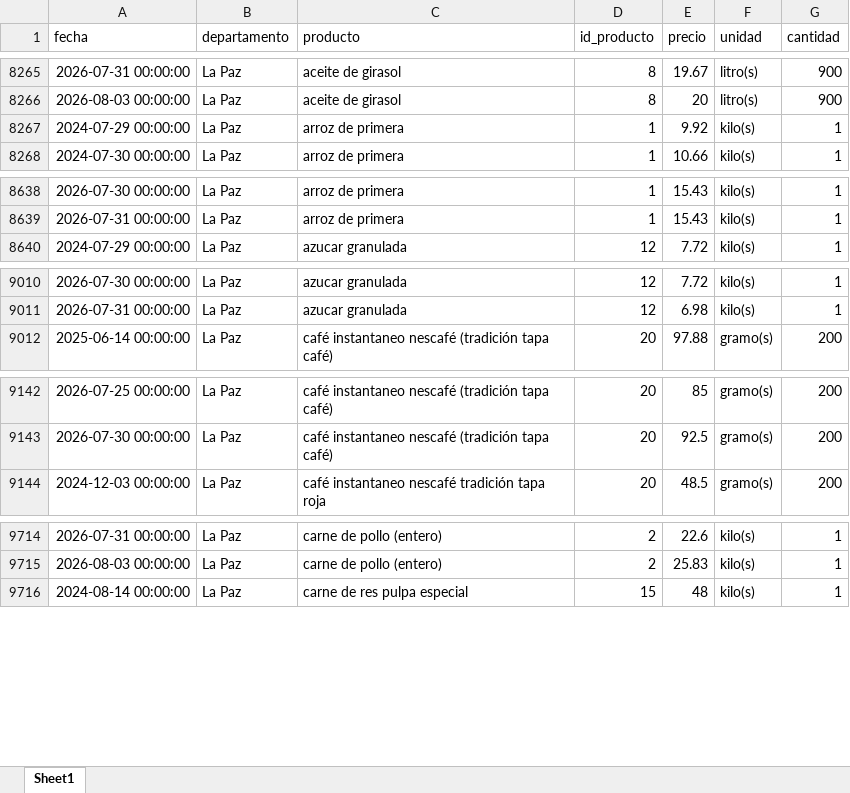
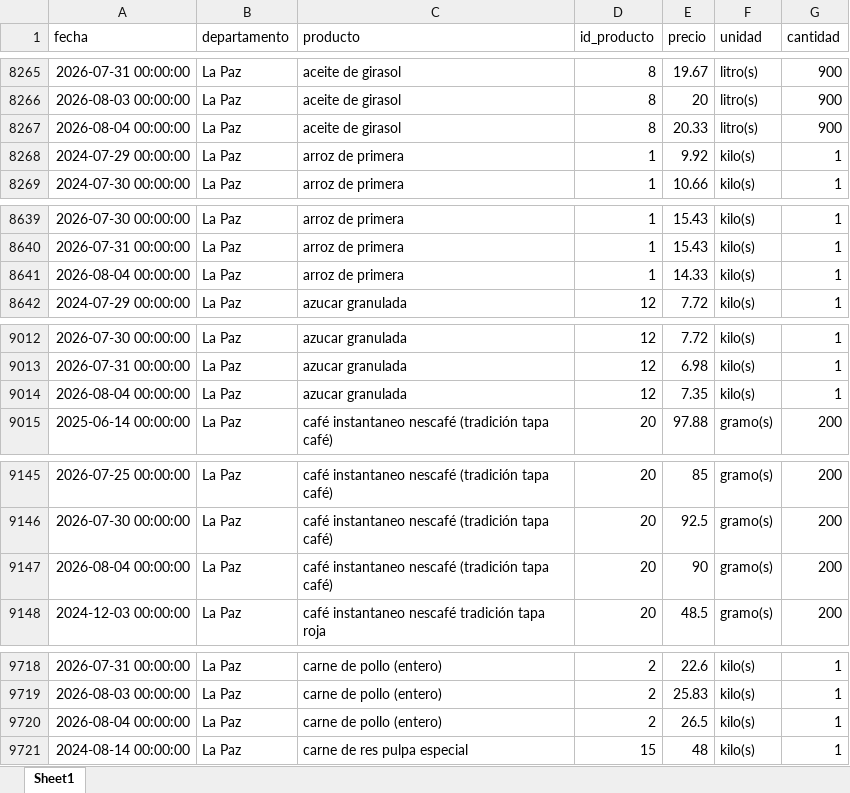
Before and after one commit to mauforonda/indicadores_inflacion, an Excel workbook: ine_ipc_rapido.xlsx, sheet Sheet1, drawn as a sheet; only a part is shown, gaps mark what is left out; values as stored, in another font and other column widths than the file's, no borders; the diff covers the shown part only; the diff names each change by its address in the sheet, - before the commit and + after, or states it on an @@ line.

Commit message:
Update data

```diff
--- a/ine_ipc_rapido.xlsx (sheet Sheet1)
+++ b/ine_ipc_rapido.xlsx (sheet Sheet1)
+row 8267: 2026-08-04 00:00:00 | La Paz | aceite de girasol | 8 | 20.33 | litro(s) | 900
+row 8641: 2026-08-04 00:00:00 | La Paz | arroz de primera | 1 | 14.33 | kilo(s) | 1
+row 9014: 2026-08-04 00:00:00 | La Paz | azucar granulada | 12 | 7.35 | kilo(s) | 1
+row 9147: 2026-08-04 00:00:00 | La Paz | café instantaneo nescafé (tradición tapa café) | 20 | 90 | gramo(s) | 200
+row 9720: 2026-08-04 00:00:00 | La Paz | carne de pollo (entero) | 2 | 26.5 | kilo(s) | 1
```
Also changed, not shown: 17 added rows and 3 moved rows elsewhere in this sheet, 1 other file.
